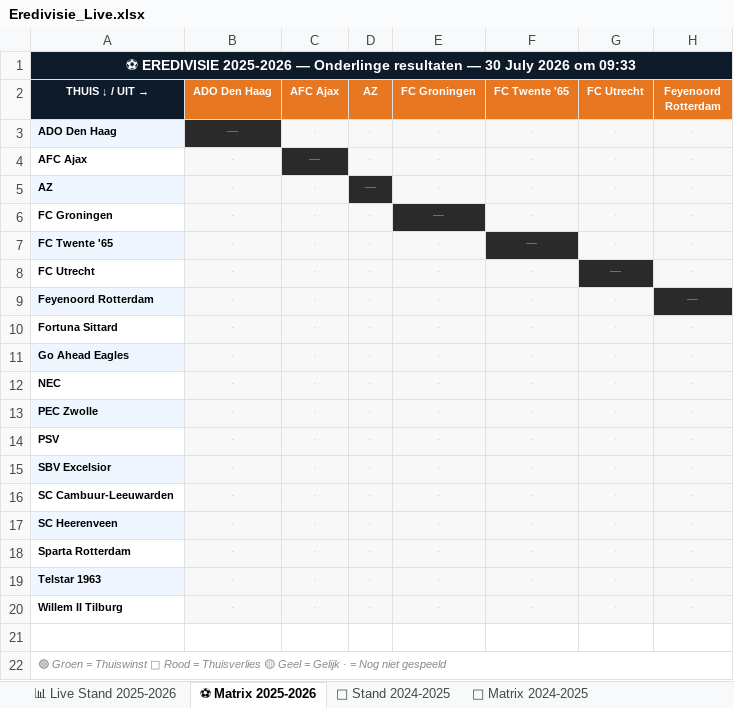
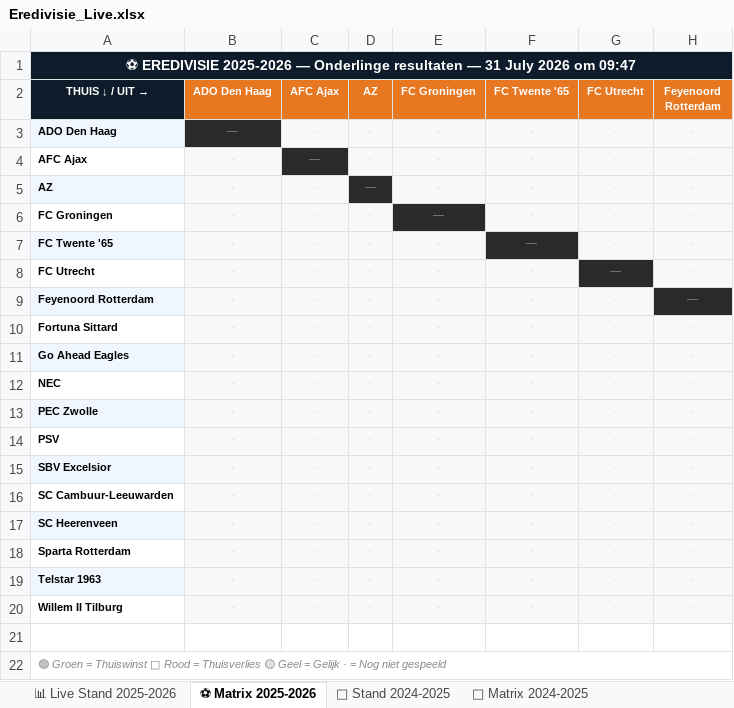
Before and after one commit to Graceland1502/Eredivisie, an Excel workbook: Eredivisie_Live.xlsx, sheet ⚽ Matrix 2025-2026, drawn as a sheet; only a part is shown; values as stored, in another font and other column widths than the file's, no borders; the diff names each change by its address in the sheet, - before the commit and + after, or states it on an @@ line.

Commit message:
Eredivisie bijgewerkt 31-07-2026 09:47

```diff
--- a/Eredivisie_Live.xlsx (sheet ⚽ Matrix 2025-2026)
+++ b/Eredivisie_Live.xlsx (sheet ⚽ Matrix 2025-2026)
-A1 (THUIS ↓ / UIT →): …resultaten — 30 July 2026 om 09:33
+A1 (THUIS ↓ / UIT →): …resultaten — 31 July 2026 om 09:47
```
Also changed, not shown: sheet 📊 Live Stand 2025-2026.
